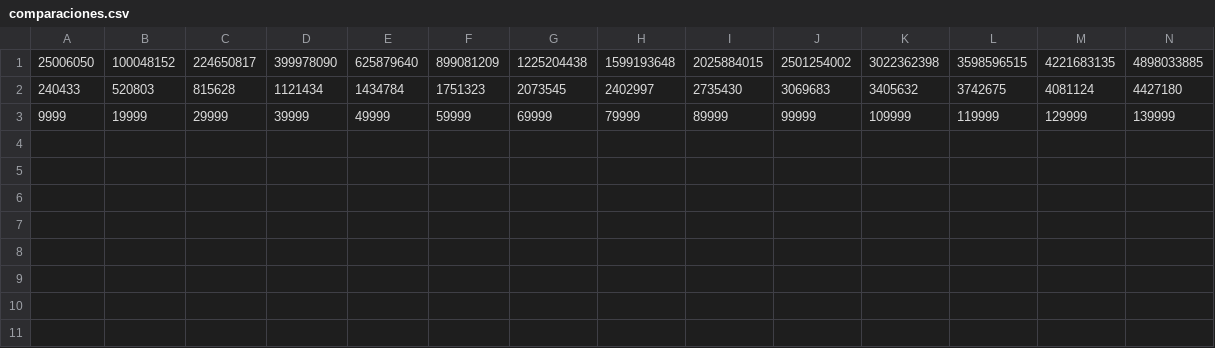
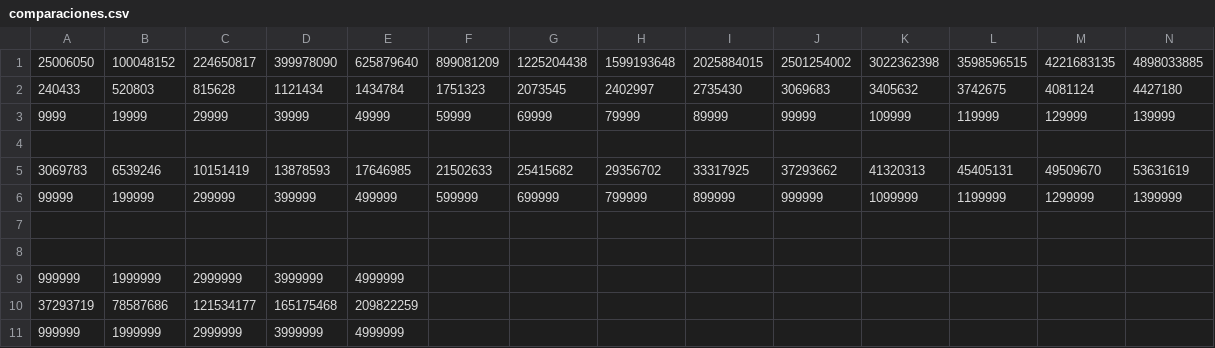
Before and after one commit to deivih84/ADA_P1, a CSV file: src/mediciones/comparaciones.csv, drawn as a sheet; only a part is shown; rows hold the shown columns only; the diff names each change by its address in the sheet, - before the commit and + after, or states it on an @@ line.

```diff
--- a/src/mediciones/comparaciones.csv
+++ b/src/mediciones/comparaciones.csv
+row 4: (empty)
+row 5: 3069783 | 6539246 | 10151419 | 13878593 | 17646985 | 21502633 | 25415682 | 29356702 | 33317925 | 37293662 | 41320313 | 45405131 | 49509670 | 53631619
+row 6: 99999 | 199999 | 299999 | 399999 | 499999 | 599999 | 699999 | 799999 | 899999 | 999999 | 1099999 | 1199999 | 1299999 | 1399999
+row 7: (empty)
+row 8: (empty)
+row 9: 999999 | 1999999 | 2999999 | 3999999 | 4999999
+row 10: 37293719 | 78587686 | 121534177 | 165175468 | 209822259
+row 11: 999999 | 1999999 | 2999999 | 3999999 | 4999999
```
Also changed, not shown: src/mediciones/asignaciones.csv, src/mediciones/tiempos.csv, 3 other files.
